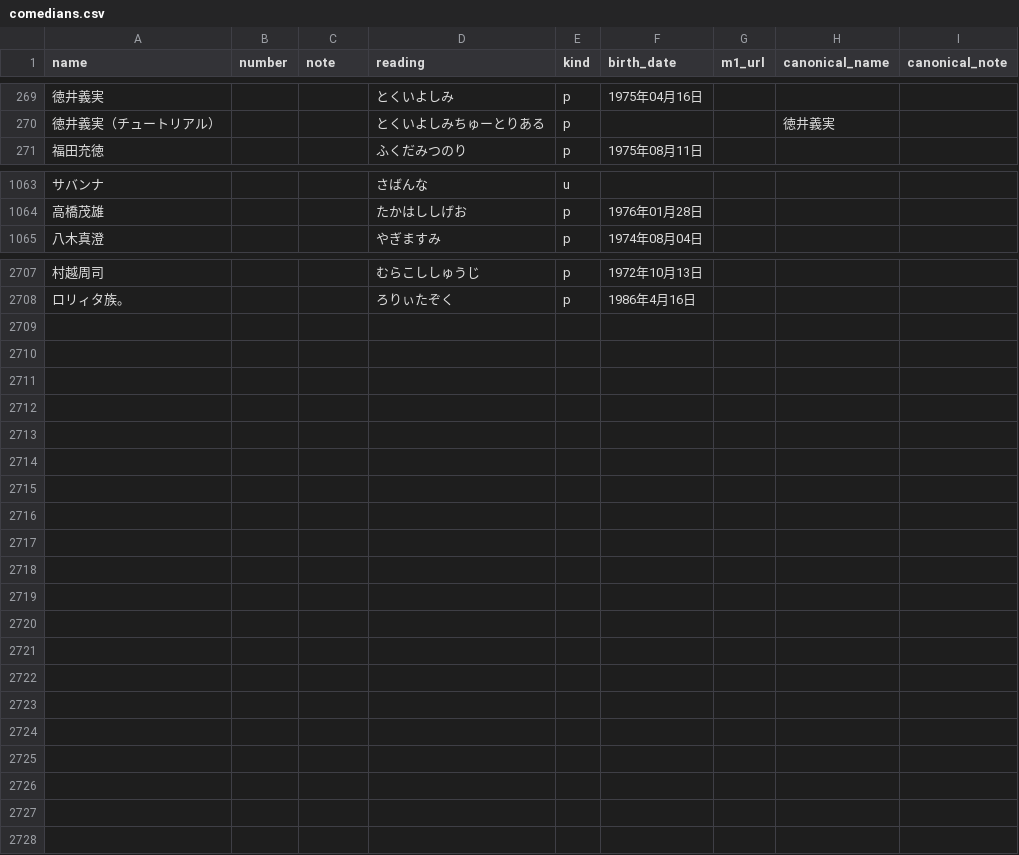
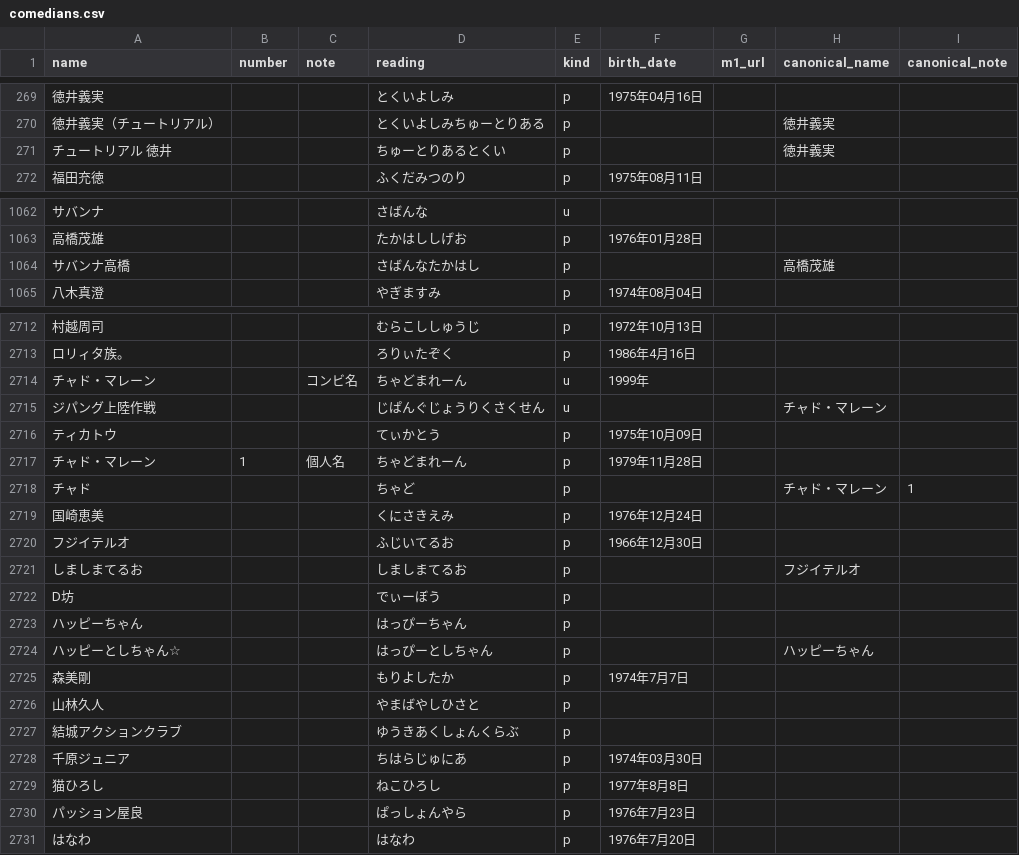
Before and after one commit to gmmtea/owarai-data, a CSV file: seed_csv/comedians.csv, drawn as a sheet; only a part is shown, gaps mark what is left out; the diff covers the shown part only; the diff names each change by its address in the sheet, - before the commit and + after, or states it on an @@ line.

```diff
--- a/seed_csv/comedians.csv
+++ b/seed_csv/comedians.csv
+row 271: チュートリアル 徳井 |  |  | ちゅーとりあるとくい | p |  |  | 徳井義実
+row 1064: サバンナ高橋 |  |  | さばんなたかはし | p |  |  | 高橋茂雄
+row 2714: チャド・マレーン |  | コンビ名 | ちゃどまれーん | u | 1999年
@@ row 445 moved to row 2715: ジパング上陸作戦 @@
+row 2716: ティカトウ |  |  | てぃかとう | p | 1975年10月09日
+row 2717: チャド・マレーン | 1 | 個人名 | ちゃどまれーん | p | 1979年11月28日
+row 2718: チャド |  |  | ちゃど | p |  |  | チャド・マレーン | 1
+row 2719: 国崎恵美 |  |  | くにさきえみ | p | 1976年12月24日
+row 2720: フジイテルオ |  |  | ふじいてるお | p | 1966年12月30日
+row 2721: しましまてるお |  |  | しましまてるお | p |  |  | フジイテルオ
+row 2722: D坊 |  |  | でぃーぼう | p
+row 2723: ハッピーちゃん |  |  | はっぴーちゃん | p
+row 2724: ハッピーとしちゃん☆ |  |  | はっぴーとしちゃん | p |  |  | ハッピーちゃん
+row 2725: 森美剛 |  |  | もりよしたか | p | 1974年7月7日
+row 2726: 山林久人 |  |  | やまばやしひさと | p
+row 2727: 結城アクションクラブ |  |  | ゆうきあくしょんくらぶ | p
+row 2728: 千原ジュニア |  |  | ちはらじゅにあ | p | 1974年03月30日
+row 2729: 猫ひろし |  |  | ねこひろし | p | 1977年8月8日
+row 2730: パッション屋良 |  |  | ぱっしょんやら | p | 1976年7月23日
+row 2731: はなわ |  |  | はなわ | p | 1976年7月20日
```
Also changed, not shown: 5 added rows and 1 removed row elsewhere in this file, seed_csv/final_results.csv, seed_csv/memberships.csv, 1 other file.
